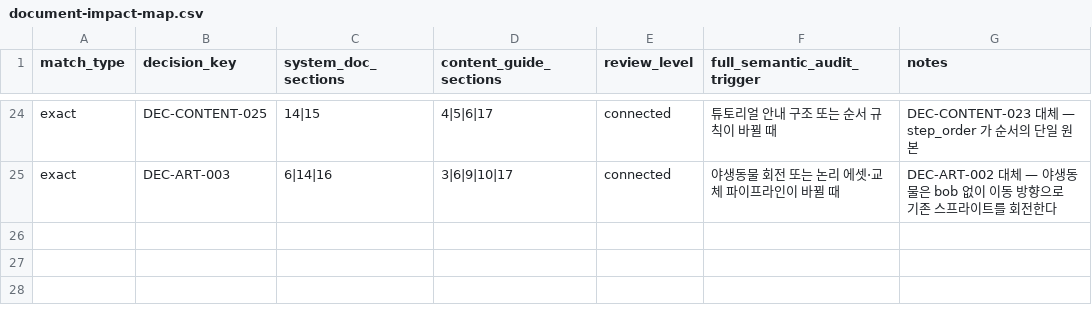
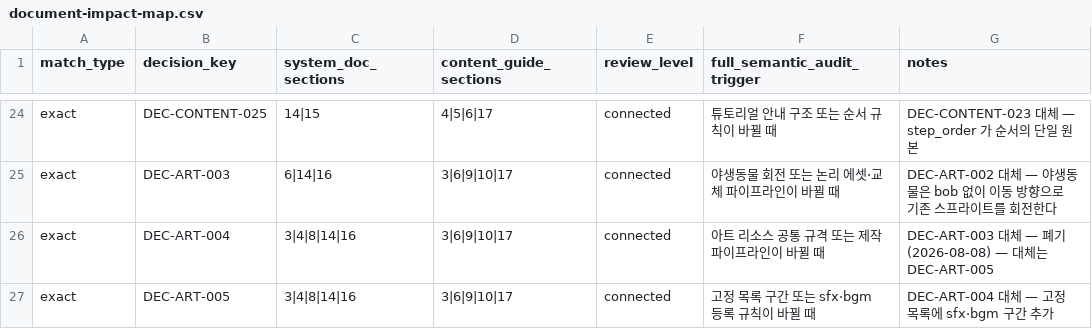
Before and after one commit to xuxeong/batdureong-nantu, a CSV file: docs/governance/document-impact-map.csv, drawn as a sheet; only a part is shown, gaps mark what is left out.

```diff
--- a/docs/governance/document-impact-map.csv
+++ b/docs/governance/document-impact-map.csv
@@ -25 +25,3 @@ exact,DEC-CONTENT-025,14|15,4|5|6|17,connected,튜토리얼 안내 구조 또는
 exact,DEC-ART-003,6|14|16,3|6|9|10|17,connected,야생동물 회전 또는 논리 에셋·교체 파이프라인이 바뀔 때,DEC-ART-002 대체 — 야생동물은 bob 없이 이동 방향으로 기존 스프라이트를 회전한다
+exact,DEC-ART-004,3|4|8|14|16,3|6|9|10|17,connected,아트 리소스 공통 규격 또는 제작 파이프라인이 바뀔 때,DEC-ART-003 대체 — 폐기(2026-08-08) — 대체는 DEC-ART-005
+exact,DEC-ART-005,3|4|8|14|16,3|6|9|10|17,connected,고정 목록 구간 또는 sfx·bgm 등록 규칙이 바뀔 때,DEC-ART-004 대체 — 고정 목록에 sfx·bgm 구간 추가
```
Also changed, not shown: 5 other files.
